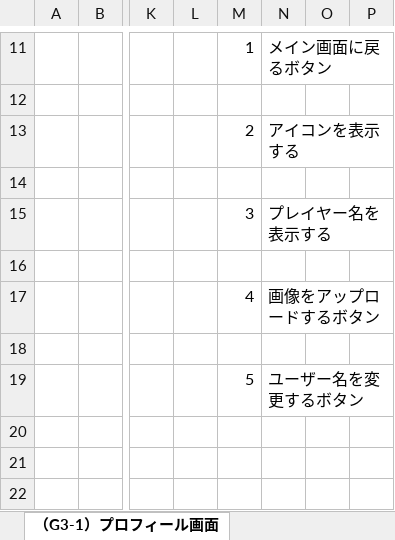
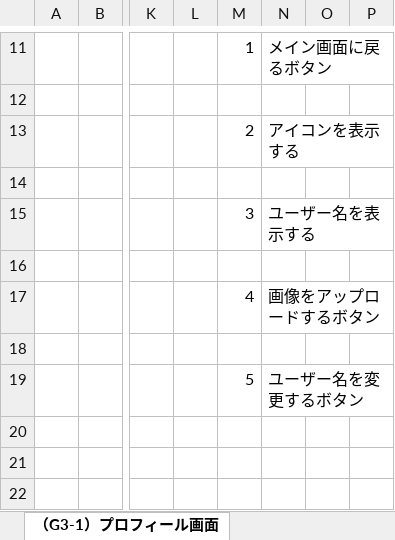
Before and after one commit to ASO2101155/team2, an Excel workbook: 02_画面設計書・モップアップ/2班_画面設計書.xlsx, sheet （G3-1）プロフィール画面, drawn as a sheet; only a part is shown, gaps mark what is left out; values as stored, in another font and other column widths than the file's, no borders; charts and pictures not drawn; the diff names each change by its address in the sheet, - before the commit and + after, or states it on an @@ line.

```diff
--- a/02_画面設計書・モップアップ/2班_画面設計書.xlsx (sheet （G3-1）プロフィール画面)
+++ b/02_画面設計書・モップアップ/2班_画面設計書.xlsx (sheet （G3-1）プロフィール画面)
-N15: プレイヤー名を表示する
+N15: ユーザー名を表示する
```
Also changed, not shown: sheet 表紙, sheet (G1-3)メイン画面, charts or pictures.
